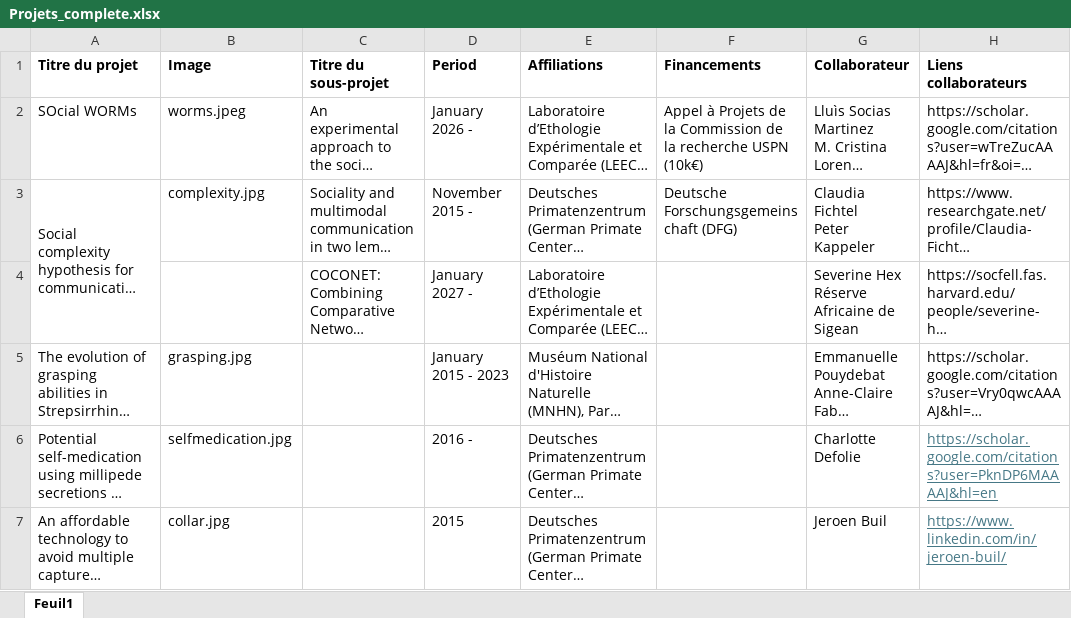
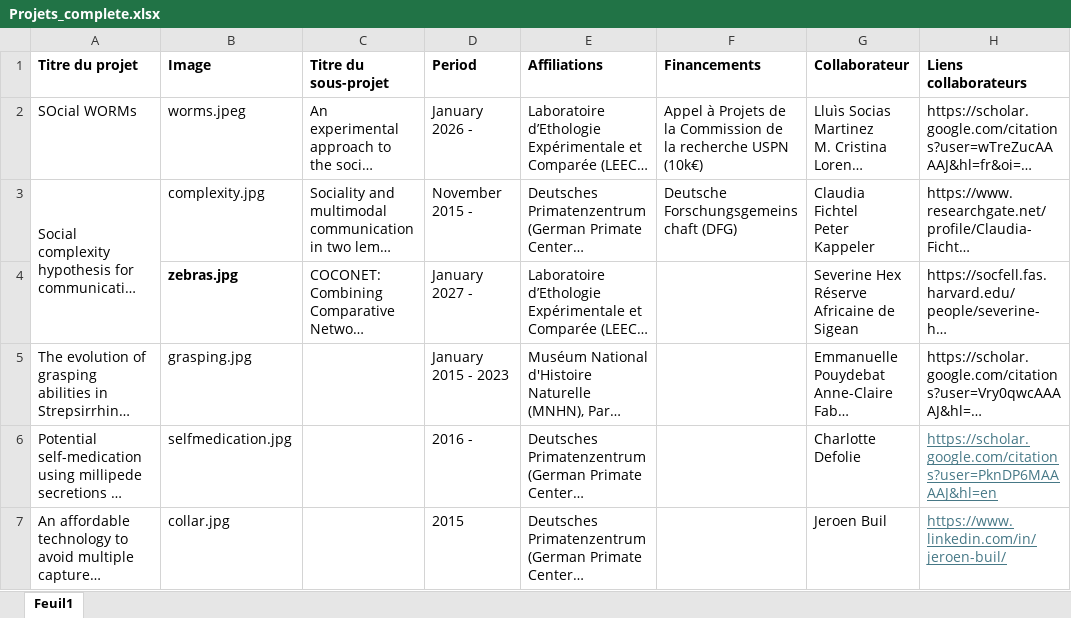
Before and after one commit to LPeckre/LPeckre.github.io, an Excel workbook: Projets_complete.xlsx, sheet Feuil1, drawn as a sheet; only a part is shown; long unchanged cells end in …; values as stored, in another font and other column widths than the file's, no borders; the diff names each change by its address in the sheet, - before the commit and + after, or states it on an @@ line.

```diff
--- a/Projets_complete.xlsx (sheet Feuil1)
+++ b/Projets_complete.xlsx (sheet Feuil1)
-B4 (Image): (empty)
+B4 (Image): zebras.jpg
```
Also changed, not shown: 1 other file.
